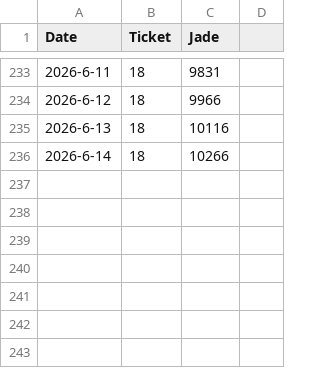
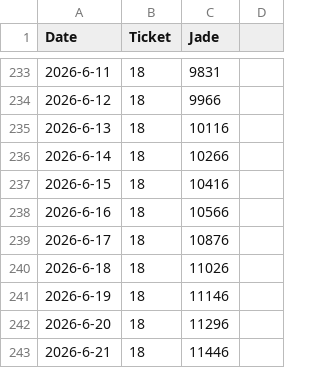
Before and after one commit to kahi221/kahi221.github.io, a CSV file: datas/hsr.csv, drawn as a sheet; only a part is shown, gaps mark what is left out.

```diff
--- a/datas/hsr.csv
+++ b/datas/hsr.csv
@@ -236 +236,8 @@ Date,Ticket,Jade
 2026-6-14,18,10266
+2026-6-15,18,10416
+2026-6-16,18,10566
+2026-6-17,18,10876
+2026-6-18,18,11026
+2026-6-19,18,11146
+2026-6-20,18,11296
+2026-6-21,18,11446
```
Also changed, not shown: datas/gsn.csv, datas/zzz.csv, 1 other file.
